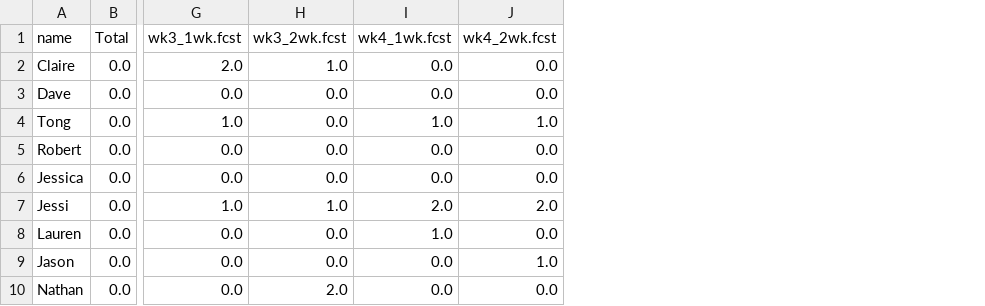
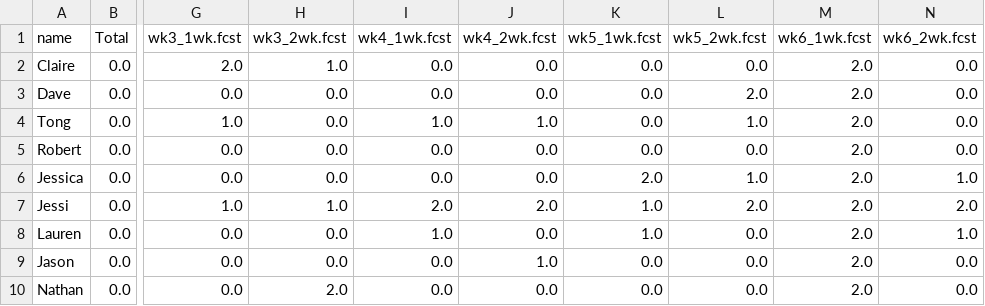
Before and after one commit to HAS-Tools-2023/forecasting, a CSV file: weekly_results/score_details.csv, drawn as a sheet; only a part is shown, gaps mark what is left out; the diff names each change by its address in the sheet, - before the commit and + after, or states it on an @@ line.

```diff
--- a/weekly_results/score_details.csv
+++ b/weekly_results/score_details.csv
+column K (wk5_1wk.fcst), rows 2-10: 0.0 | 0.0 | 0.0 | 0.0 | 2.0 | 1.0 | 1.0 | 0.0 | 0.0
+column L (wk5_2wk.fcst), rows 2-10: 0.0 | 2.0 | 1.0 | 0.0 | 1.0 | 2.0 | 0.0 | 0.0 | 0.0
+column M (wk6_1wk.fcst), rows 2-10: all 2.0
+column N (wk6_2wk.fcst), rows 2-10: 0.0 | 0.0 | 0.0 | 0.0 | 1.0 | 2.0 | 1.0 | 0.0 | 0.0
```
Also changed, not shown: weekly_results/weekly_observations.csv, 10 other files.
